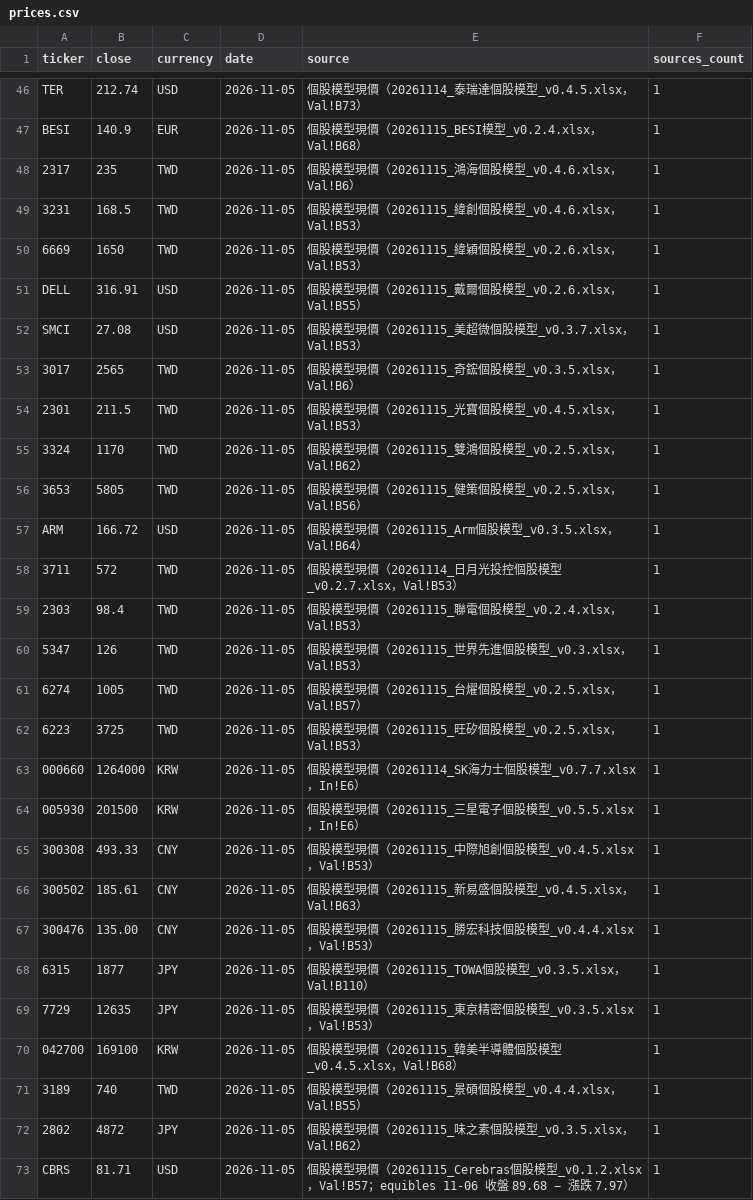
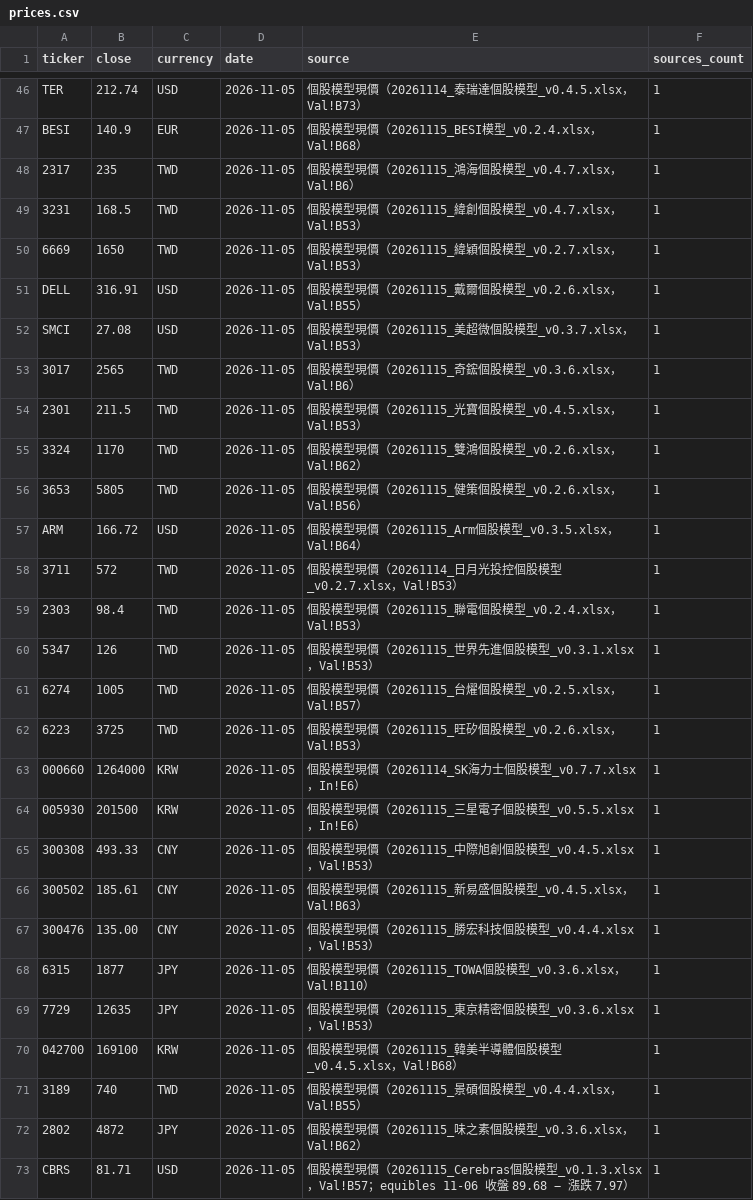
Before and after one commit to YinchenChang/company-models, a CSV file: markets/invest_map/data/prices.csv, drawn as a sheet; only a part is shown, gaps mark what is left out; the diff covers the shown part only.

```diff
--- a/markets/invest_map/data/prices.csv
+++ b/markets/invest_map/data/prices.csv
@@ -47,11 +47,11 @@ TER,212.74,USD,2026-11-05,個股模型現價（20261114_泰瑞達個股模型_v0
 BESI,140.9,EUR,2026-11-05,個股模型現價（20261115_BESI模型_v0.2.4.xlsx，Val!B68）,1
-2317,235,TWD,2026-11-05,個股模型現價（20261115_鴻海個股模型_v0.4.6.xlsx，Val!B6）,1
-3231,168.5,TWD,2026-11-05,個股模型現價（20261115_緯創個股模型_v0.4.6.xlsx，Val!B53）,1
-6669,1650,TWD,2026-11-05,個股模型現價（20261115_緯穎個股模型_v0.2.6.xlsx，Val!B53）,1
+2317,235,TWD,2026-11-05,個股模型現價（20261115_鴻海個股模型_v0.4.7.xlsx，Val!B6）,1
+3231,168.5,TWD,2026-11-05,個股模型現價（20261115_緯創個股模型_v0.4.7.xlsx，Val!B53）,1
+6669,1650,TWD,2026-11-05,個股模型現價（20261115_緯穎個股模型_v0.2.7.xlsx，Val!B53）,1
 DELL,316.91,USD,2026-11-05,個股模型現價（20261115_戴爾個股模型_v0.2.6.xlsx，Val!B55）,1
 SMCI,27.08,USD,2026-11-05,個股模型現價（20261115_美超微個股模型_v0.3.7.xlsx，Val!B53）,1
-3017,2565,TWD,2026-11-05,個股模型現價（20261115_奇鋐個股模型_v0.3.5.xlsx，Val!B6）,1
+3017,2565,TWD,2026-11-05,個股模型現價（20261115_奇鋐個股模型_v0.3.6.xlsx，Val!B6）,1
 2301,211.5,TWD,2026-11-05,個股模型現價（20261115_光寶個股模型_v0.4.5.xlsx，Val!B53）,1
-3324,1170,TWD,2026-11-05,個股模型現價（20261115_雙鴻個股模型_v0.2.5.xlsx，Val!B62）,1
-3653,5805,TWD,2026-11-05,個股模型現價（20261115_健策個股模型_v0.2.5.xlsx，Val!B56）,1
+3324,1170,TWD,2026-11-05,個股模型現價（20261115_雙鴻個股模型_v0.2.6.xlsx，Val!B62）,1
+3653,5805,TWD,2026-11-05,個股模型現價（20261115_健策個股模型_v0.2.6.xlsx，Val!B56）,1
 ARM,166.72,USD,2026-11-05,個股模型現價（20261115_Arm個股模型_v0.3.5.xlsx，Val!B64）,1
@@ -59,5 +59,5 @@ ARM,166.72,USD,2026-11-05,個股模型現價（20261115_Arm個股模型_v0.3.5.x
 2303,98.4,TWD,2026-11-05,個股模型現價（20261115_聯電個股模型_v0.2.4.xlsx，Val!B53）,1
-5347,126,TWD,2026-11-05,個股模型現價（20261115_世界先進個股模型_v0.3.xlsx，Val!B53）,1
+5347,126,TWD,2026-11-05,個股模型現價（20261115_世界先進個股模型_v0.3.1.xlsx，Val!B53）,1
 6274,1005,TWD,2026-11-05,個股模型現價（20261115_台燿個股模型_v0.2.5.xlsx，Val!B57）,1
-6223,3725,TWD,2026-11-05,個股模型現價（20261115_旺矽個股模型_v0.2.5.xlsx，Val!B53）,1
+6223,3725,TWD,2026-11-05,個股模型現價（20261115_旺矽個股模型_v0.2.6.xlsx，Val!B53）,1
 000660,1264000,KRW,2026-11-05,個股模型現價（20261114_SK海力士個股模型_v0.7.7.xlsx，In!E6）,1
@@ -67,7 +67,7 @@ ARM,166.72,USD,2026-11-05,個股模型現價（20261115_Arm個股模型_v0.3.5.x
 300476,135.00,CNY,2026-11-05,個股模型現價（20261115_勝宏科技個股模型_v0.4.4.xlsx，Val!B53）,1
-6315,1877,JPY,2026-11-05,個股模型現價（20261115_TOWA個股模型_v0.3.5.xlsx，Val!B110）,1
-7729,12635,JPY,2026-11-05,個股模型現價（20261115_東京精密個股模型_v0.3.5.xlsx，Val!B53）,1
+6315,1877,JPY,2026-11-05,個股模型現價（20261115_TOWA個股模型_v0.3.6.xlsx，Val!B110）,1
+7729,12635,JPY,2026-11-05,個股模型現價（20261115_東京精密個股模型_v0.3.6.xlsx，Val!B53）,1
 042700,169100,KRW,2026-11-05,個股模型現價（20261115_韓美半導體個股模型_v0.4.5.xlsx，Val!B68）,1
 3189,740,TWD,2026-11-05,個股模型現價（20261115_景碩個股模型_v0.4.4.xlsx，Val!B55）,1
-2802,4872,JPY,2026-11-05,個股模型現價（20261115_味之素個股模型_v0.3.5.xlsx，Val!B62）,1
-CBRS,81.71,USD,2026-11-05,個股模型現價（20261115_Cerebras個股模型_v0.1.2.xlsx，Val!B57；equibles 11-06 收盤 89.68 − 漲跌 7.97）,1
+2802,4872,JPY,2026-11-05,個股模型現價（20261115_味之素個股模型_v0.3.6.xlsx，Val!B62）,1
+CBRS,81.71,USD,2026-11-05,個股模型現價（20261115_Cerebras個股模型_v0.1.3.xlsx，Val!B57；equibles 11-06 收盤 89.68 − 漲跌 7.97）,1
```
Also changed, not shown: 7 edited cells elsewhere in this file, 8 other files.
